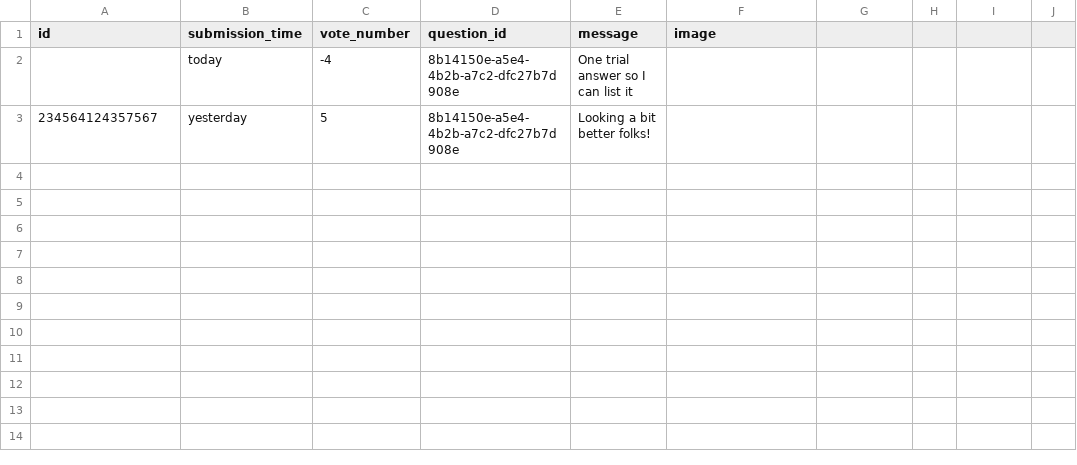
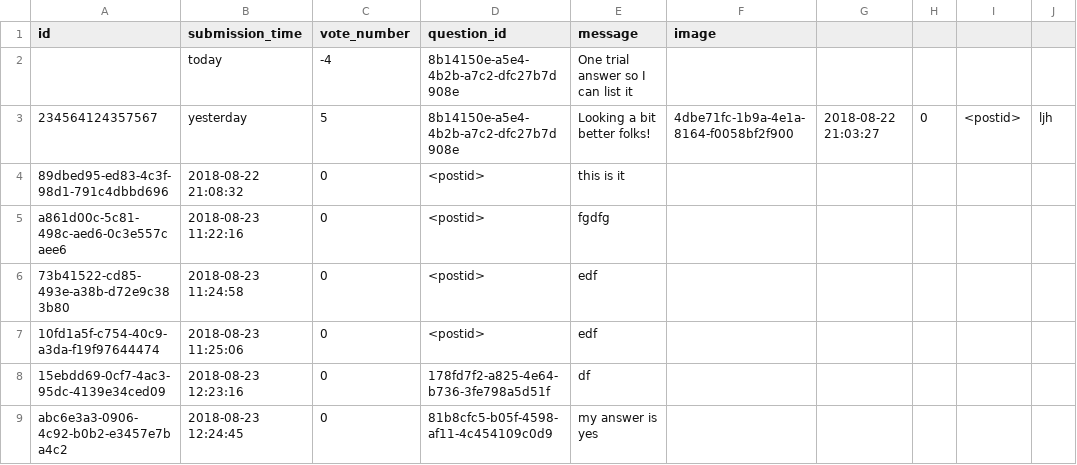
Before and after one commit to CodecoolBPwswp/wswp-ask-mate-iron-brando-art-nouveau, a CSV file: answers.csv, drawn as a sheet.

Commit message:
fixed new answer feature

```diff
--- a/answers.csv
+++ b/answers.csv
@@ -2,2 +2,9 @@ id,submission_time,vote_number,question_id,message,image
 ,today,-4,8b14150e-a5e4-4b2b-a7c2-dfc27b7d908e,One trial answer so I can list it,
-234564124357567,yesterday,5,8b14150e-a5e4-4b2b-a7c2-dfc27b7d908e,Looking a bit better folks!,
+234564124357567,yesterday,5,8b14150e-a5e4-4b2b-a7c2-dfc27b7d908e,Looking a bit better folks!,4dbe71fc-1b9a-4e1a-8164-f0058bf2f900,2018-08-22 21:03:27,0,<postid>,"ljh
+",
+89dbed95-ed83-4c3f-98d1-791c4dbbd696,2018-08-22 21:08:32,0,<postid>,this is it,
+a861d00c-5c81-498c-aed6-0c3e557caee6,2018-08-23 11:22:16,0,<postid>,fgdfg,
+73b41522-cd85-493e-a38b-d72e9c383b80,2018-08-23 11:24:58,0,<postid>,edf,
+10fd1a5f-c754-40c9-a3da-f19f97644474,2018-08-23 11:25:06,0,<postid>,edf,
+15ebdd69-0cf7-4ac3-95dc-4139e34ced09,2018-08-23 12:23:16,0,178fd7f2-a825-4e64-b736-3fe798a5d51f,df,
+abc6e3a3-0906-4c92-b0b2-e3457e7ba4c2,2018-08-23 12:24:45,0,81b8cfc5-b05f-4598-af11-4c454109c0d9,my answer is yes,
```
Also changed, not shown: questions.csv, 2 other files.
